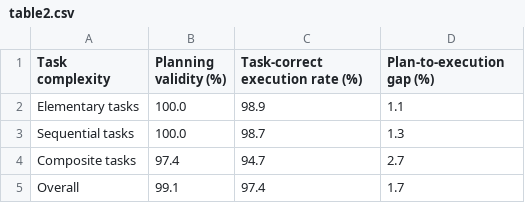
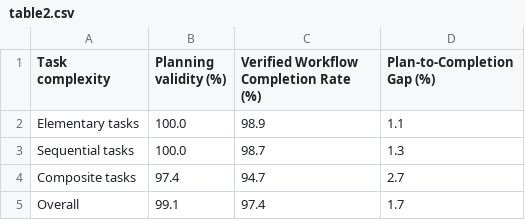
Before and after one commit to a734402468-debug/Applied-Energy-Supplementary-Materials, a CSV file: S1_39bus_benchmark/aggregated_results/table2.csv, drawn as a sheet.

Commit message:
Update table2.csv

```diff
--- a/S1_39bus_benchmark/aggregated_results/table2.csv
+++ b/S1_39bus_benchmark/aggregated_results/table2.csv
@@ -1,2 +1,2 @@
-Task complexity,Planning validity (%),Task-correct execution rate (%),Plan-to-execution gap (%)
+Task complexity,Planning validity (%),Verified Workflow Completion Rate (%),Plan-to-Completion Gap (%)
 Elementary tasks,100.0,98.9,1.1
```
